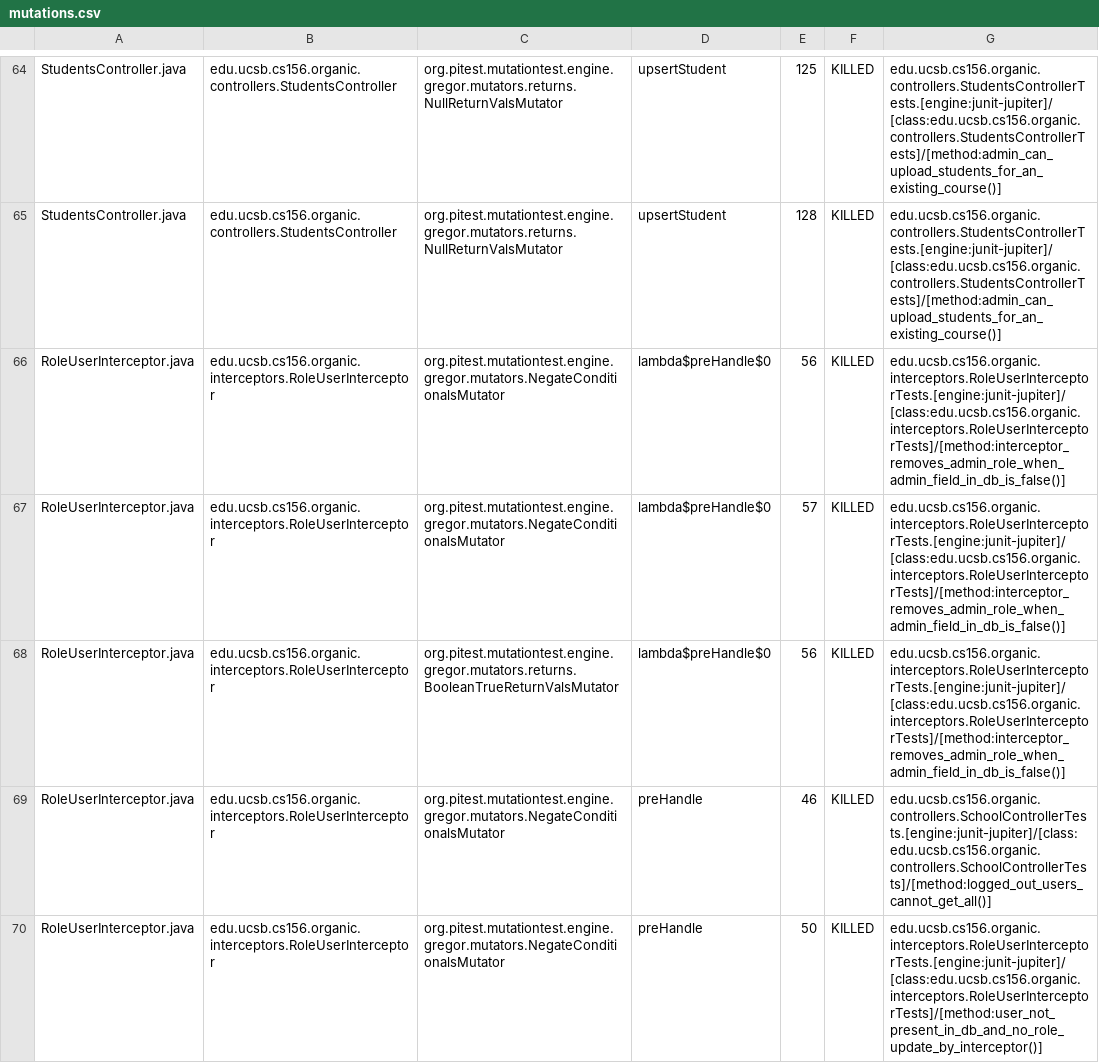
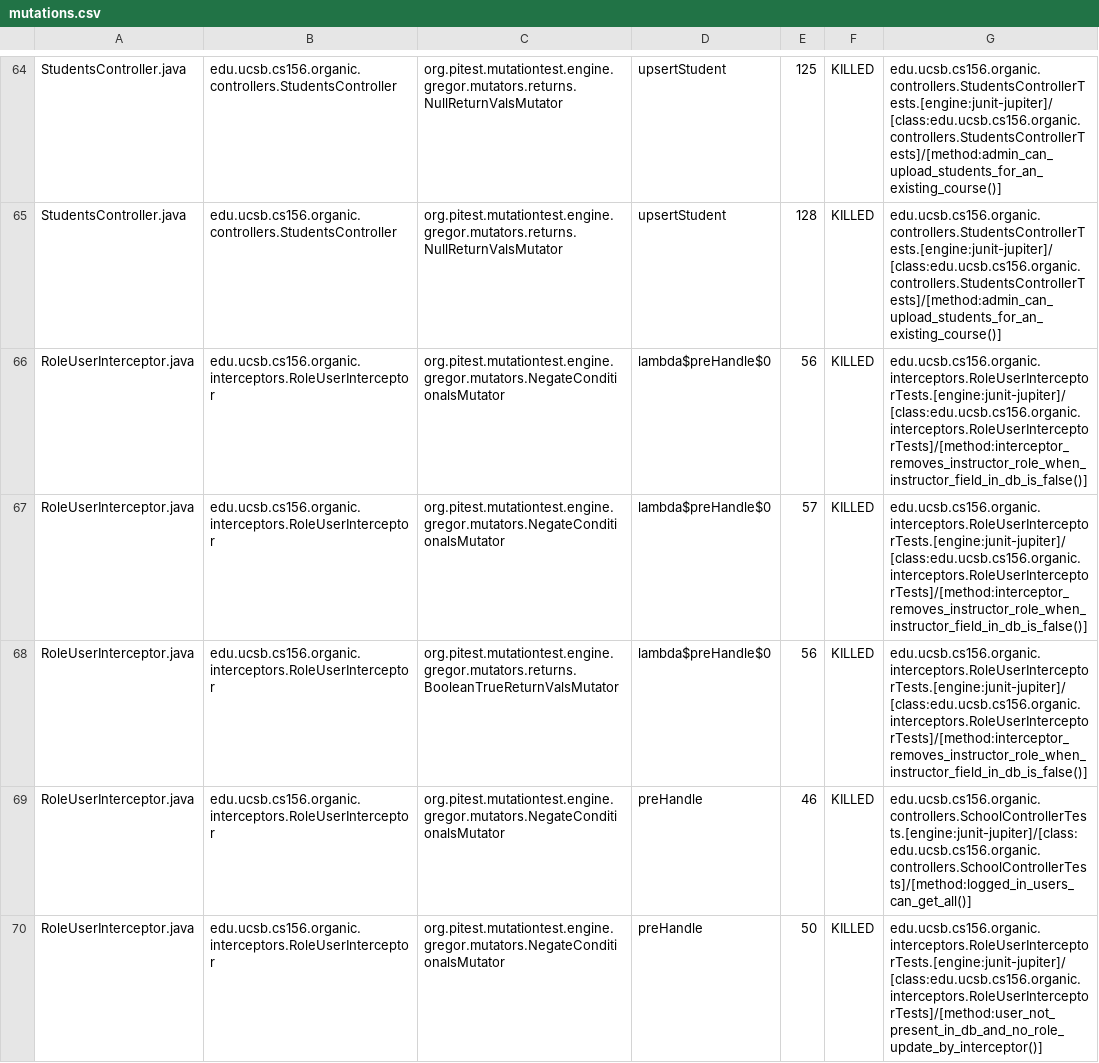
Before and after one commit to ucsb-cs156-s24/proj-organic-s24-5pm-2, a CSV file: prs/32/pitest/mutations.csv, drawn as a sheet; only a part is shown, gaps mark what is left out; the diff covers the shown part only.

Commit message:
Deploying to gh-pages from @ ucsb-cs156-s24/proj-organic-s24-5pm-2@a249f8aba67fbf9c1d34ff1a3df222cf7cd6a414 🚀

```diff
--- a/prs/32/pitest/mutations.csv
+++ b/prs/32/pitest/mutations.csv
@@ -65,6 +65,6 @@ StudentsController.java,edu.ucsb.cs156.organic.controllers.StudentsController,or
 StudentsController.java,edu.ucsb.cs156.organic.controllers.StudentsController,org.pitest.mutationtest.engine.gregor.mutators.returns.NullReturnValsMutator,upsertStudent,128,KILLED,edu.ucsb.cs156.organic.controllers.StudentsControllerTests.[engine:junit-jupiter]/[class:edu.ucsb.cs156.organic.controllers.StudentsControllerTests]/[method:admin_can_upload_students_for_an_existing_course()]
-RoleUserInterceptor.java,edu.ucsb.cs156.organic.interceptors.RoleUserInterceptor,org.pitest.mutationtest.engine.gregor.mutators.NegateConditionalsMutator,lambda$preHandle$0,56,KILLED,edu.ucsb.cs156.organic.interceptors.RoleUserInterceptorTests.[engine:junit-jupiter]/[class:edu.ucsb.cs156.organic.interceptors.RoleUserInterceptorTests]/[method:interceptor_removes_admin_role_when_admin_field_in_db_is_false()]
-RoleUserInterceptor.java,edu.ucsb.cs156.organic.interceptors.RoleUserInterceptor,org.pitest.mutationtest.engine.gregor.mutators.NegateConditionalsMutator,lambda$preHandle$0,57,KILLED,edu.ucsb.cs156.organic.interceptors.RoleUserInterceptorTests.[engine:junit-jupiter]/[class:edu.ucsb.cs156.organic.interceptors.RoleUserInterceptorTests]/[method:interceptor_removes_admin_role_when_admin_field_in_db_is_false()]
-RoleUserInterceptor.java,edu.ucsb.cs156.organic.interceptors.RoleUserInterceptor,org.pitest.mutationtest.engine.gregor.mutators.returns.BooleanTrueReturnValsMutator,lambda$preHandle$0,56,KILLED,edu.ucsb.cs156.organic.interceptors.RoleUserInterceptorTests.[engine:junit-jupiter]/[class:edu.ucsb.cs156.organic.interceptors.RoleUserInterceptorTests]/[method:interceptor_removes_admin_role_when_admin_field_in_db_is_false()]
-RoleUserInterceptor.java,edu.ucsb.cs156.organic.interceptors.RoleUserInterceptor,org.pitest.mutationtest.engine.gregor.mutators.NegateConditionalsMutator,preHandle,46,KILLED,edu.ucsb.cs156.organic.controllers.SchoolControllerTests.[engine:junit-jupiter]/[class:edu.ucsb.cs156.organic.controllers.SchoolControllerTests]/[method:logged_out_users_cannot_get_all()]
+RoleUserInterceptor.java,edu.ucsb.cs156.organic.interceptors.RoleUserInterceptor,org.pitest.mutationtest.engine.gregor.mutators.NegateConditionalsMutator,lambda$preHandle$0,56,KILLED,edu.ucsb.cs156.organic.interceptors.RoleUserInterceptorTests.[engine:junit-jupiter]/[class:edu.ucsb.cs156.organic.interceptors.RoleUserInterceptorTests]/[method:interceptor_removes_instructor_role_when_instructor_field_in_db_is_false()]
+RoleUserInterceptor.java,edu.ucsb.cs156.organic.interceptors.RoleUserInterceptor,org.pitest.mutationtest.engine.gregor.mutators.NegateConditionalsMutator,lambda$preHandle$0,57,KILLED,edu.ucsb.cs156.organic.interceptors.RoleUserInterceptorTests.[engine:junit-jupiter]/[class:edu.ucsb.cs156.organic.interceptors.RoleUserInterceptorTests]/[method:interceptor_removes_instructor_role_when_instructor_field_in_db_is_false()]
+RoleUserInterceptor.java,edu.ucsb.cs156.organic.interceptors.RoleUserInterceptor,org.pitest.mutationtest.engine.gregor.mutators.returns.BooleanTrueReturnValsMutator,lambda$preHandle$0,56,KILLED,edu.ucsb.cs156.organic.interceptors.RoleUserInterceptorTests.[engine:junit-jupiter]/[class:edu.ucsb.cs156.organic.interceptors.RoleUserInterceptorTests]/[method:interceptor_removes_instructor_role_when_instructor_field_in_db_is_false()]
+RoleUserInterceptor.java,edu.ucsb.cs156.organic.interceptors.RoleUserInterceptor,org.pitest.mutationtest.engine.gregor.mutators.NegateConditionalsMutator,preHandle,46,KILLED,edu.ucsb.cs156.organic.controllers.SchoolControllerTests.[engine:junit-jupiter]/[class:edu.ucsb.cs156.organic.controllers.SchoolControllerTests]/[method:logged_in_users_can_get_all()]
 RoleUserInterceptor.java,edu.ucsb.cs156.organic.interceptors.RoleUserInterceptor,org.pitest.mutationtest.engine.gregor.mutators.NegateConditionalsMutator,preHandle,50,KILLED,edu.ucsb.cs156.organic.interceptors.RoleUserInterceptorTests.[engine:junit-jupiter]/[class:edu.ucsb.cs156.organic.interceptors.RoleUserInterceptorTests]/[method:user_not_present_in_db_and_no_role_update_by_interceptor()]
```
Also changed, not shown: 13 edited cells elsewhere in this file, 17 other files.
